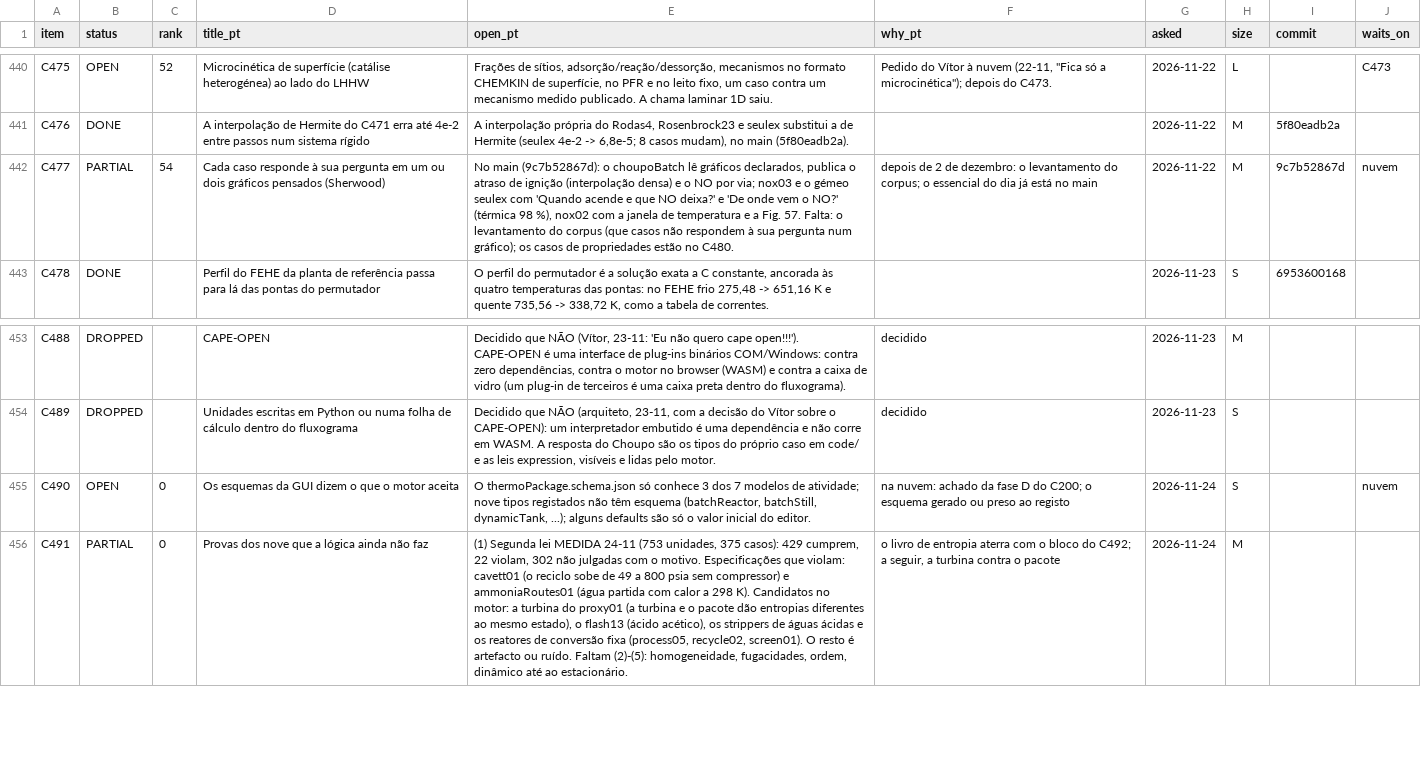
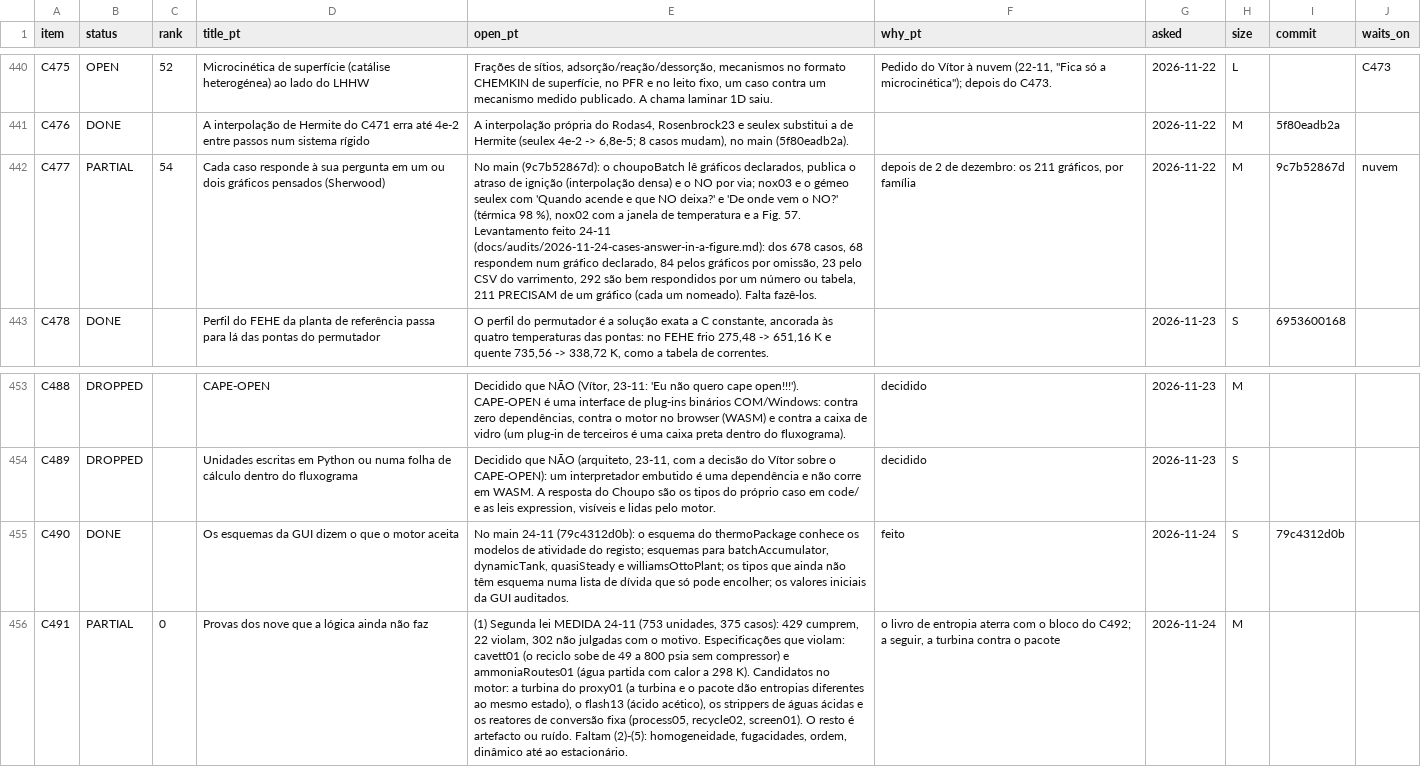
Before and after one commit to choupo-admin/choupo, a TSV file: BACKLOG.tsv, drawn as a sheet; only a part is shown, gaps mark what is left out; the diff names each change by its address in the sheet, - before the commit and + after, or states it on an @@ line.

Commit message:
Backlog: C490 done (79c4312d0b); C477 survey numbers; restart from converged/ authorised on four conditions
Signed-off-by: Vítor Geraldes <talentgroundlda@gmail.com>

```diff
--- a/BACKLOG.tsv
+++ b/BACKLOG.tsv
-E442 (open_pt): …Fig. 57. Falta: o levantamento do corpus (que casos não respondem à sua pergunta num gráfico); os casos de propriedades estão no C480.
+E442 (open_pt): …Fig. 57. Levantamento feito 24-11 (docs/audits/2026-11-24-cases-answer-in-a-figure.md): dos 678 casos, 68 respondem num gráfico declarado, 84 pelos gráficos por omissão, 23 pelo CSV do varrimento, 292 são bem respondidos por um número ou tabela, 211 PRECISAM de um gráfico (cada um nomeado). Falta fazê-los.
-F442 (why_pt): …de dezembro: o levantamento do corpus; o essencial do dia já está no main
+F442 (why_pt): …de dezembro: os 211 gráficos, por família
-B455 (status): OPEN
+B455 (status): DONE
-C455 (rank): 0
+C455 (rank): (empty)
-E455 (open_pt): O thermoPackage.schema.json só conhece 3 dos 7 modelos de atividade; nove tipos registados não têm esquema (batchReactor, batchStill, dynamicTank, ...); alguns defaults são só o valor inicial do editor.
+E455 (open_pt): No main 24-11 (79c4312d0b): o esquema do thermoPackage conhece os modelos de atividade do registo; esquemas para batchAccumulator, dynamicTank, quasiSteady e williamsOttoPlant; os tipos que ainda não têm esquema numa lista de dívida que só pode encolher; os valores iniciais da GUI auditados.
-F455 (why_pt): na nuvem: achado da fase D do C200; o esquema gerado ou preso ao registo
+F455 (why_pt): feito
-I455 (commit): (empty)
+I455 (commit): 79c4312d0b
-J455 (waits_on): nuvem
+J455 (waits_on): (empty)
```
Also changed, not shown: 1 other file.
